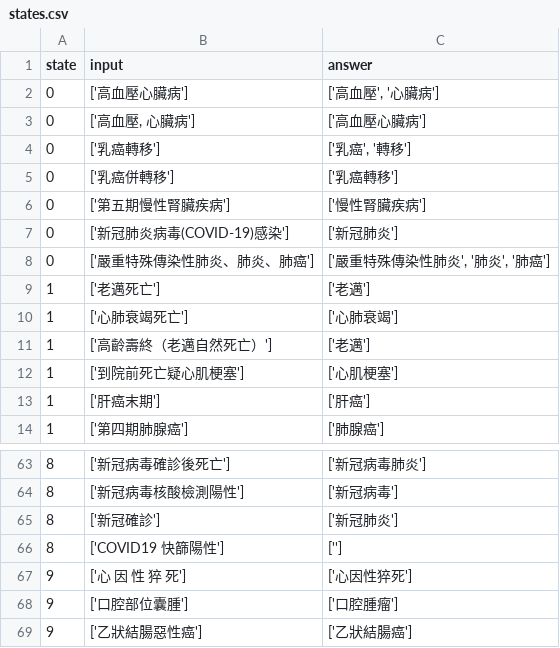
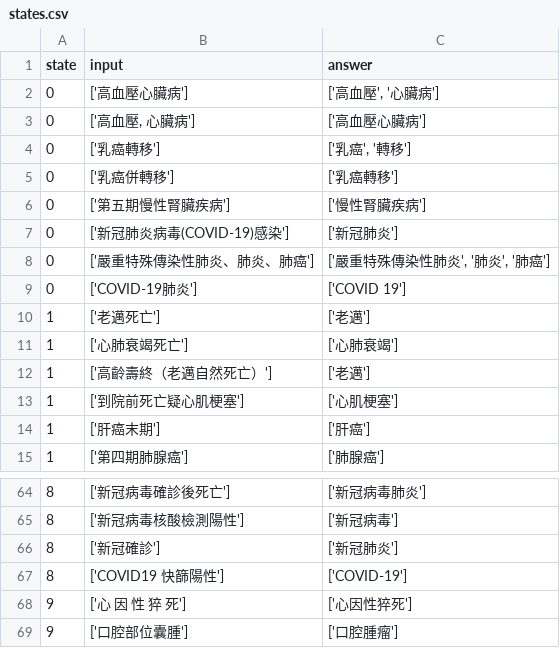
Before and after one commit to eddielin0926/icd-tokenize, a CSV file: states.csv, drawn as a sheet; only a part is shown, gaps mark what is left out; the shorter side is filled out with more unchanged rows.

Commit message:
feat: :sparkles: update combine list

```diff
--- a/states.csv
+++ b/states.csv
@@ -8,2 +8,3 @@ state,input,answer
 0,['嚴重特殊傳染性肺炎、肺炎、肺癌'],"['嚴重特殊傳染性肺炎', '肺炎', '肺癌']"
+0,['COVID-19肺炎'],['COVID 19']
 1,['老邁死亡'],['老邁']
@@ -65,3 +66,3 @@ state,input,answer
 8,['新冠確診'],['新冠肺炎']
-8,['COVID19 快篩陽性'],['']
+8,['COVID19 快篩陽性'],['COVID-19']
 9,['心 因 性 猝 死'],['心因性猝死']
```
Also changed, not shown: 3 other files.
